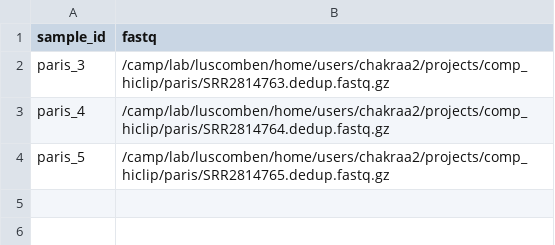
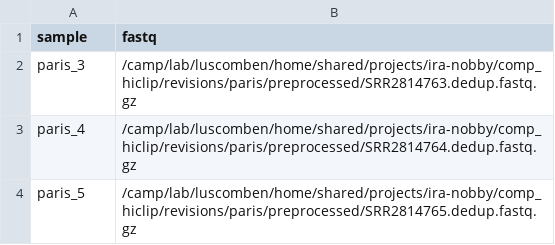
Before and after one commit to luslab/comp-hiclip, a CSV file: paris/paris.csv, drawn as a sheet.

Commit message:
Updated PARIS run scripts

```diff
--- a/paris/paris.csv
+++ b/paris/paris.csv
@@ -1,4 +1,4 @@
-sample_id,fastq
-paris_3,/camp/lab/luscomben/home/users/chakraa2/projects/comp_hiclip/paris/SRR2814763.dedup.fastq.gz
-paris_4,/camp/lab/luscomben/home/users/chakraa2/projects/comp_hiclip/paris/SRR2814764.dedup.fastq.gz
-paris_5,/camp/lab/luscomben/home/users/chakraa2/projects/comp_hiclip/paris/SRR2814765.dedup.fastq.gz
+sample,fastq
+paris_3,/camp/lab/luscomben/home/shared/projects/ira-nobby/comp_hiclip/revisions/paris/preprocessed/SRR2814763.dedup.fastq.gz
+paris_4,/camp/lab/luscomben/home/shared/projects/ira-nobby/comp_hiclip/revisions/paris/preprocessed/SRR2814764.dedup.fastq.gz
+paris_5,/camp/lab/luscomben/home/shared/projects/ira-nobby/comp_hiclip/revisions/paris/preprocessed/SRR2814765.dedup.fastq.gz
```
Also changed, not shown: 3 other files.
